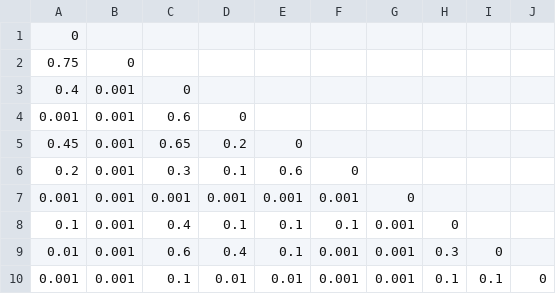
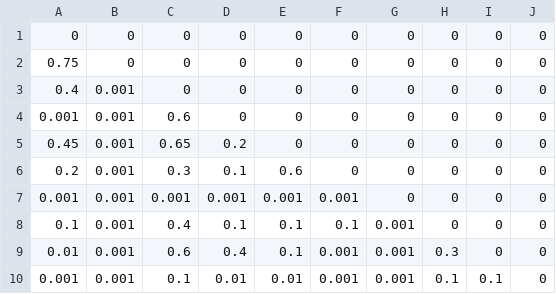
Before and after one commit to FergusMunro/Bath-Hack-2026, a CSV file: elasticity.csv, drawn as a sheet.

Commit message:
using csv elasticity

```diff
--- a/elasticity.csv
+++ b/elasticity.csv
@@ -1,10 +1,10 @@
-0,,,,,,,,,
-0.75,0,,,,,,,,
-0.4,0.001,0,,,,,,,
-0.001,0.001,0.6,0,,,,,,
-0.45,0.001,0.65,0.2,0,,,,,
-0.2,0.001,0.3,0.1,0.6,0,,,,
-0.001,0.001,0.001,0.001,0.001,0.001,0,,,
-0.1,0.001,0.4,0.1,0.1,0.1,0.001,0,,
-0.01,0.001,0.6,0.4,0.1,0.001,0.001,0.3,0,
+0,0,0,0,0,0,0,0,0,0
+0.75,0,0,0,0,0,0,0,0,0
+0.4,0.001,0,0,0,0,0,0,0,0
+0.001,0.001,0.6,0,0,0,0,0,0,0
+0.45,0.001,0.65,0.2,0,0,0,0,0,0
+0.2,0.001,0.3,0.1,0.6,0,0,0,0,0
+0.001,0.001,0.001,0.001,0.001,0.001,0,0,0,0
+0.1,0.001,0.4,0.1,0.1,0.1,0.001,0,0,0
+0.01,0.001,0.6,0.4,0.1,0.001,0.001,0.3,0,0
 0.001,0.001,0.1,0.01,0.01,0.001,0.001,0.1,0.1,0
```
Also changed, not shown: 2 other files.
